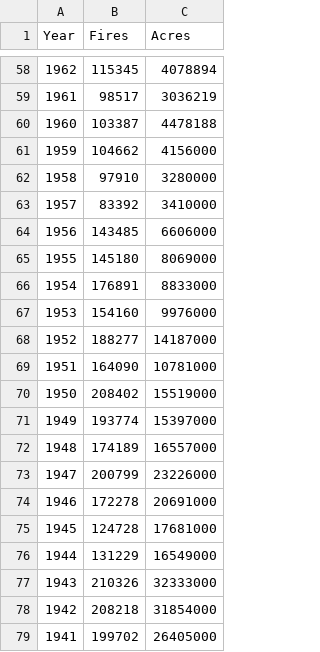
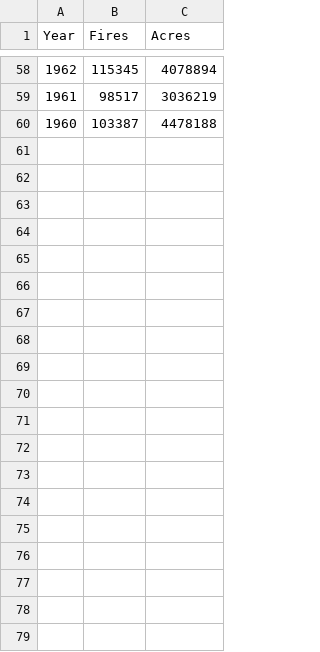
Before and after one commit to aloy/aloy, a CSV file: static/data/wildfires.csv, drawn as a sheet; only a part is shown, gaps mark what is left out; the diff covers the shown part only; the diff names each change by its address in the sheet, - before the commit and + after, or states it on an @@ line.

Commit message:
subset of wildfires

```diff
--- a/static/data/wildfires.csv
+++ b/static/data/wildfires.csv
-row 61: 1959 | 104662 | 4156000
-row 62: 1958 | 97910 | 3280000
-row 63: 1957 | 83392 | 3410000
-row 64: 1956 | 143485 | 6606000
-row 65: 1955 | 145180 | 8069000
-row 66: 1954 | 176891 | 8833000
-row 67: 1953 | 154160 | 9976000
-row 68: 1952 | 188277 | 14187000
-row 69: 1951 | 164090 | 10781000
-row 70: 1950 | 208402 | 15519000
-row 71: 1949 | 193774 | 15397000
-row 72: 1948 | 174189 | 16557000
-row 73: 1947 | 200799 | 23226000
-row 74: 1946 | 172278 | 20691000
-row 75: 1945 | 124728 | 17681000
-row 76: 1944 | 131229 | 16549000
-row 77: 1943 | 210326 | 32333000
-row 78: 1942 | 208218 | 31854000
-row 79: 1941 | 199702 | 26405000
```
Also changed, not shown: 15 removed rows elsewhere in this file.
